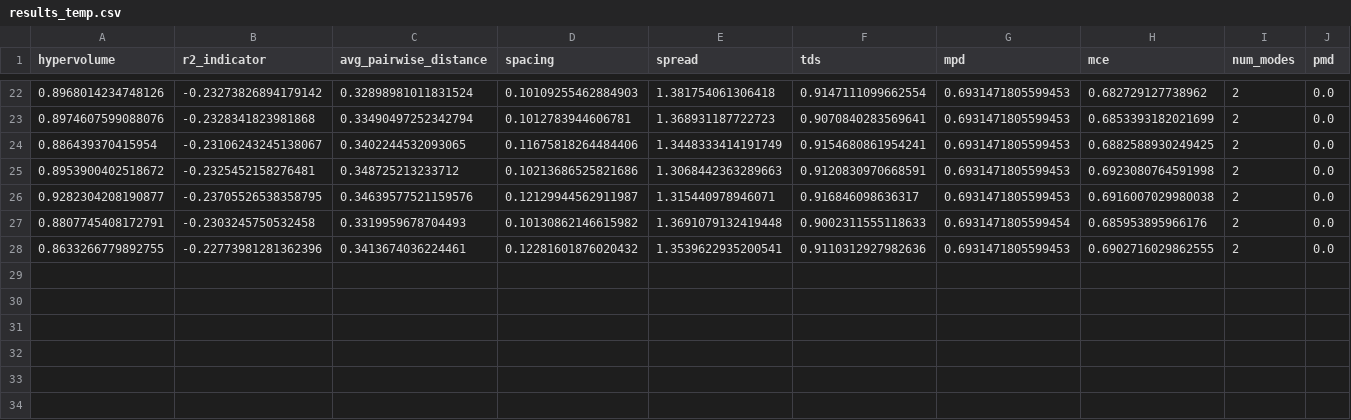
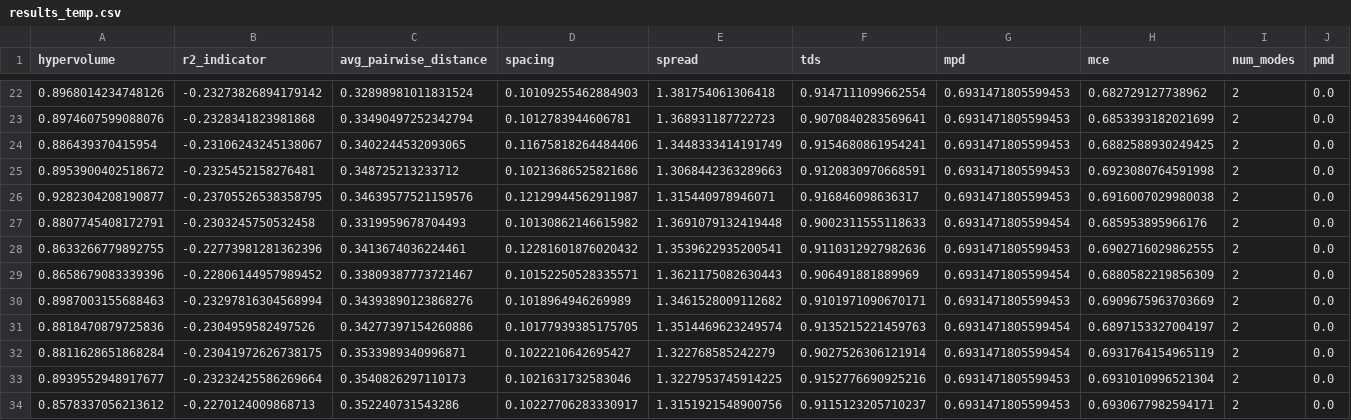
Before and after one commit to katroue/diversity-mogfn, a CSV file: results/factorials/molecules_capacity_loss/results_temp.csv, drawn as a sheet; only a part is shown, gaps mark what is left out; rows hold the shown columns only; the diff names each change by its address in the sheet, - before the commit and + after, or states it on an @@ line.

```diff
--- a/results/factorials/molecules_capacity_loss/results_temp.csv
+++ b/results/factorials/molecules_capacity_loss/results_temp.csv
+row 29: 0.8658679083339396 | -0.22806144957989452 | 0.33809387773721467 | 0.10152250528335571 | 1.3621175082630443 | 0.906491881889969 | 0.6931471805599454 | 0.6880582219856309 | 2 | 0.0
+row 30: 0.8987003155688463 | -0.23297816304568994 | 0.34393890123868276 | 0.1018964946269989 | 1.3461528009112682 | 0.9101971090670171 | 0.6931471805599453 | 0.6909675963703669 | 2 | 0.0
+row 31: 0.8818470879725836 | -0.2304959582497526 | 0.34277397154260886 | 0.10177939385175705 | 1.3514469623249574 | 0.9135215221459763 | 0.6931471805599454 | 0.6897153327004197 | 2 | 0.0
+row 32: 0.8811628651868284 | -0.23041972626738175 | 0.3533989340996871 | 0.1022210642695427 | 1.322768585242279 | 0.9027526306121914 | 0.6931471805599454 | 0.6931764154965119 | 2 | 0.0
+row 33: 0.8939552948917677 | -0.23232425586269664 | 0.3540826297110173 | 0.1021631732583046 | 1.3227953745914225 | 0.9152776690925216 | 0.6931471805599453 | 0.6931010996521304 | 2 | 0.0
+row 34: 0.8578337056213612 | -0.2270124009868713 | 0.352240731543286 | 0.10227706283330917 | 1.3151921548900756 | 0.9115123205710237 | 0.6931471805599453 | 0.6930677982594171 | 2 | 0.0
```
Also changed, not shown: results/factorials/capacity_loss/results_temp.csv, results/factorials/molecules_capacity_sampling/results_temp.csv, 35 other files.
